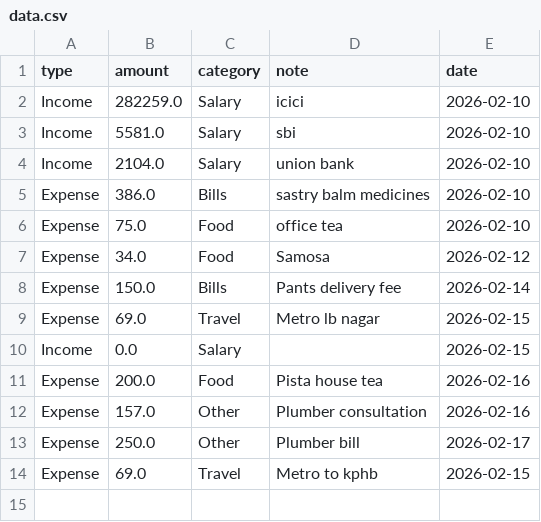
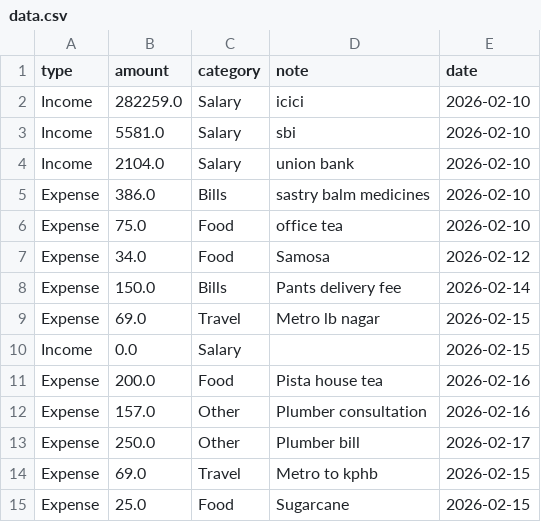
Before and after one commit to srikiran15/finance-tracker, a CSV file: data.csv, drawn as a sheet.

Commit message:
update finance data

```diff
--- a/data.csv
+++ b/data.csv
@@ -14 +14,2 @@ Expense,250.0,Other,Plumber bill,2026-02-17
 Expense,69.0,Travel,Metro to kphb,2026-02-15
+Expense,25.0,Food,Sugarcane,2026-02-15
```
